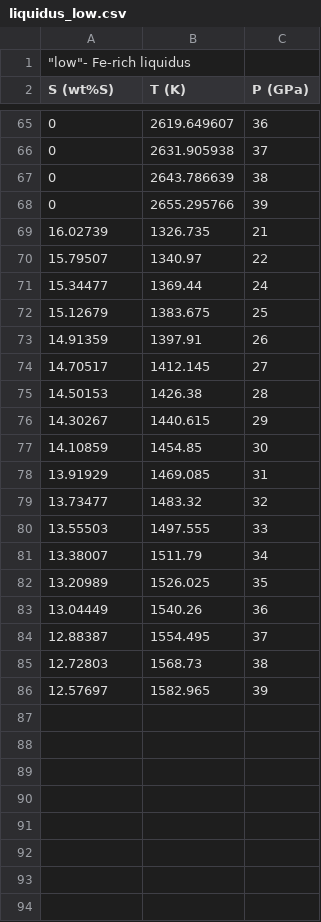
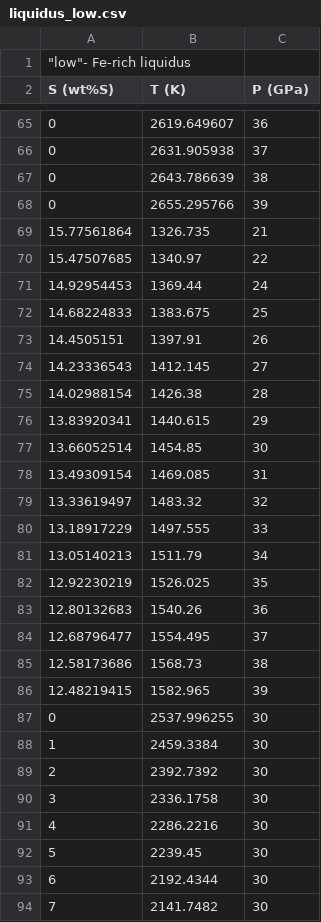
Before and after one commit to nknezek/MaTH_CAMPS, a CSV file: FeS-Solidus-python/data/liquidus_low.csv, drawn as a sheet; only a part is shown, gaps mark what is left out; the diff covers the shown part only.

```diff
--- a/FeS-Solidus-python/data/liquidus_low.csv
+++ b/FeS-Solidus-python/data/liquidus_low.csv
@@ -68,19 +68,27 @@ S (wt%S),T (K),P (GPa)
 0,2655.295766,39
-16.02739,1326.735,21
-15.79507,1340.97,22
-15.34477,1369.44,24
-15.12679,1383.675,25
-14.91359,1397.91,26
-14.70517,1412.145,27
-14.50153,1426.38,28
-14.30267,1440.615,29
-14.10859,1454.85,30
-13.91929,1469.085,31
-13.73477,1483.32,32
-13.55503,1497.555,33
-13.38007,1511.79,34
-13.20989,1526.025,35
-13.04449,1540.26,36
-12.88387,1554.495,37
-12.72803,1568.73,38
-12.57697,1582.965,39
+15.77561864,1326.735,21
+15.47507685,1340.97,22
+14.92954453,1369.44,24
+14.68224833,1383.675,25
+14.4505151,1397.91,26
+14.23336543,1412.145,27
+14.02988154,1426.38,28
+13.83920341,1440.615,29
+13.66052514,1454.85,30
+13.49309154,1469.085,31
+13.33619497,1483.32,32
+13.18917229,1497.555,33
+13.05140213,1511.79,34
+12.92230219,1526.025,35
+12.80132683,1540.26,36
+12.68796477,1554.495,37
+12.58173686,1568.73,38
+12.48219415,1582.965,39
+0,2537.996255,30
+1,2459.3384,30
+2,2392.7392,30
+3,2336.1758,30
+4,2286.2216,30
+5,2239.45,30
+6,2192.4344,30
+7,2141.7482,30
```
Also changed, not shown: 7 added rows and 45 edited cells elsewhere in this file, 4 other files.
